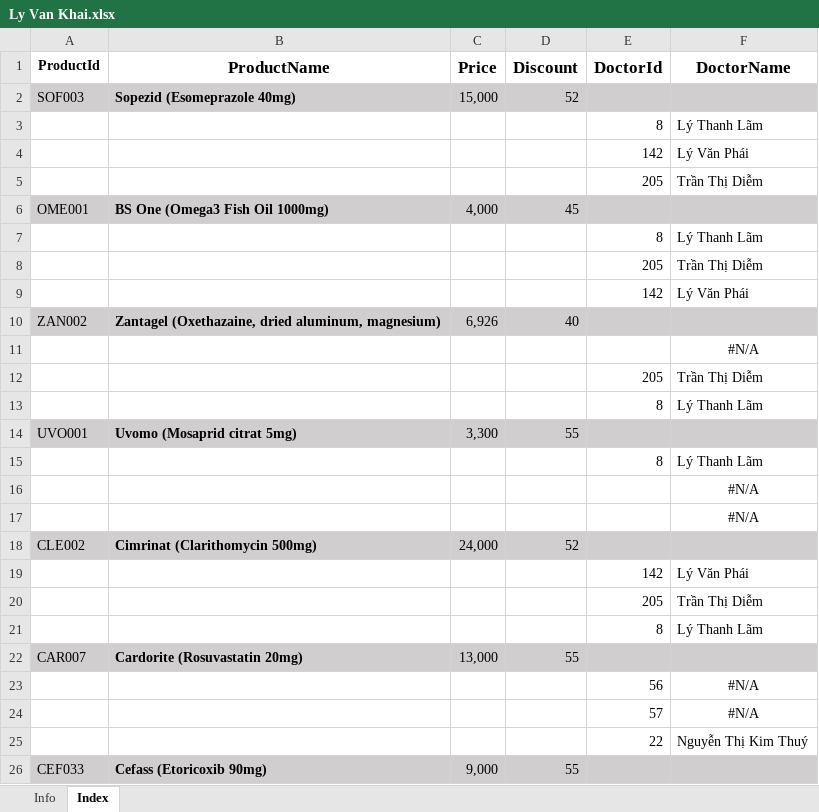
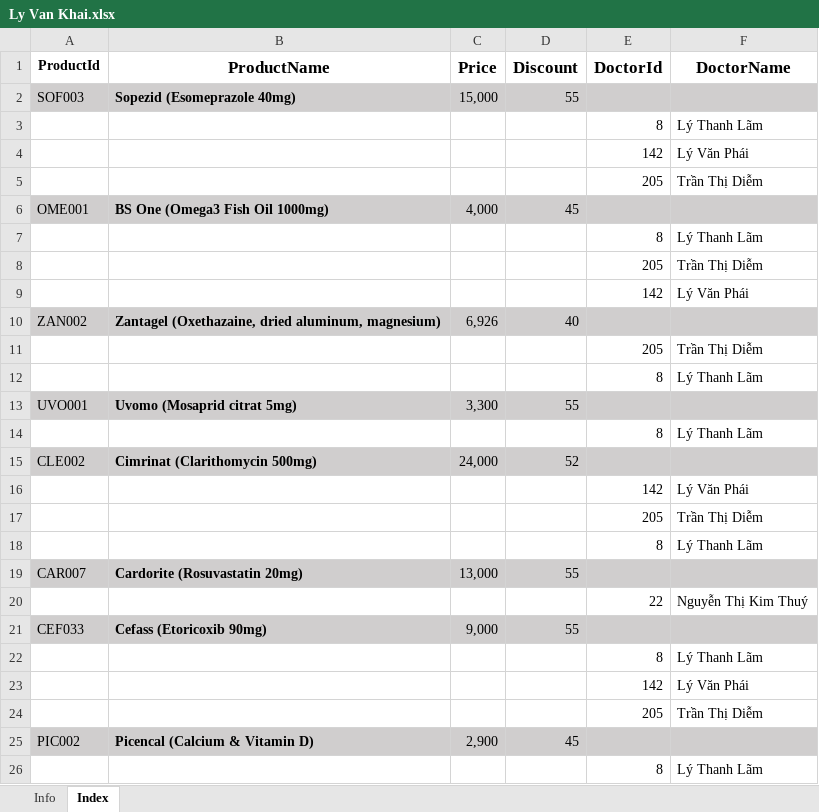
Before and after one commit to roboticscm/lamgift, an Excel workbook: dist/document/product_doctor/Ly Van Khai.xlsx, sheet Index, drawn as a sheet; only a part is shown; the shorter side is filled out with more unchanged rows; values as stored, in another font and other column widths than the file's, no borders; removed rows and columns are numbered as before the commit, all else as after; the diff covers the shown part only; the diff names each change by its address in the sheet, - before the commit and + after, or states it on an @@ line.

```diff
--- a/dist/document/product_doctor/Ly Van Khai.xlsx (sheet Index)
+++ b/dist/document/product_doctor/Ly Van Khai.xlsx (sheet Index)
-D2 (Discount): 52
+D2 (Discount): 55
-row 11:  |  |  |  |  | #N/A
-row 16:  |  |  |  |  | #N/A
-row 17:  |  |  |  |  | #N/A
-row 23:  |  |  |  | 56 | #N/A
-row 24:  |  |  |  | 57 | #N/A
```
Also changed, not shown: 3 added rows and 12 removed rows elsewhere in this sheet, formulas that keep their value, dist/document/product_doctor/lan.xlsx, 4 other files.
